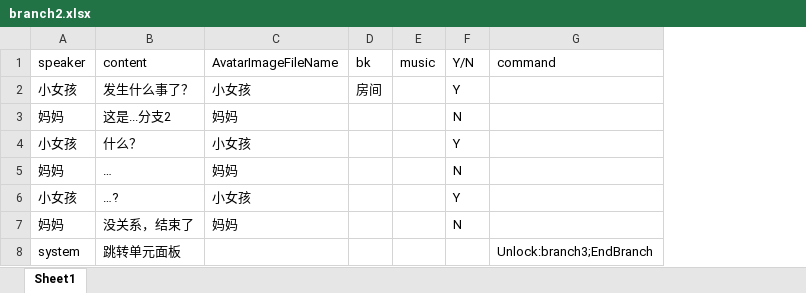
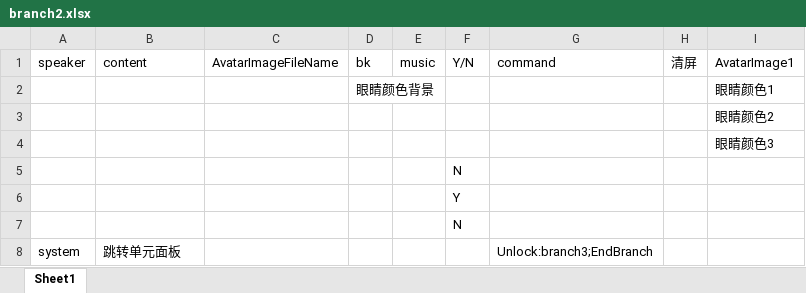
Before and after one commit to jellyfish-maker/1, an Excel workbook: --master (1)/--master/Assets/StreamingAssets/Story/branch2.xlsx, sheet Sheet1, drawn as a sheet; values as stored, in another font and other column widths than the file's, no borders; removed rows and columns are numbered as before the commit, all else as after; the diff names each change by its address in the sheet, - before the commit and + after, or states it on an @@ line.

Commit message:
11.22
branch2漫画

```diff
--- a/--master (1)/--master/Assets/StreamingAssets/Story/branch2.xlsx (sheet Sheet1)
+++ b/--master (1)/--master/Assets/StreamingAssets/Story/branch2.xlsx (sheet Sheet1)
+column H (清屏), empty
+column I (AvatarImage1), rows 3-4: 眼睛颜色2 | 眼睛颜色3
-row 2: 小女孩 | 发生什么事了？ | 小女孩 | 房间 |  | Y
-row 3: 妈妈 | 这是...分支2 | 妈妈 |  |  | N
-row 4: 小女孩 | 什么？ | 小女孩 |  |  | Y
-row 5: 妈妈 | … | 妈妈 |  |  | N
+row 2:  |  |  | 眼睛颜色背景 |  |  |  |  | 眼睛颜色1
-A3 (speaker): 小女孩
+A3 (speaker): (empty)
-B3 (content): …?
+B3 (content): (empty)
-C3 (AvatarImageFileName): 小女孩
+C3 (AvatarImageFileName): (empty)
-F3 (Y/N): Y
+F3 (Y/N): (empty)
-A4 (speaker): 妈妈
+A4 (speaker): (empty)
-B4 (content): 没关系，结束了
+B4 (content): (empty)
-C4 (AvatarImageFileName): 妈妈
+C4 (AvatarImageFileName): (empty)
-F4 (Y/N): N
+F4 (Y/N): (empty)
+row 5:  |  |  |  |  | N
+row 6:  |  |  |  |  | Y
+row 7:  |  |  |  |  | N
```
Also changed, not shown: 17 other files.
